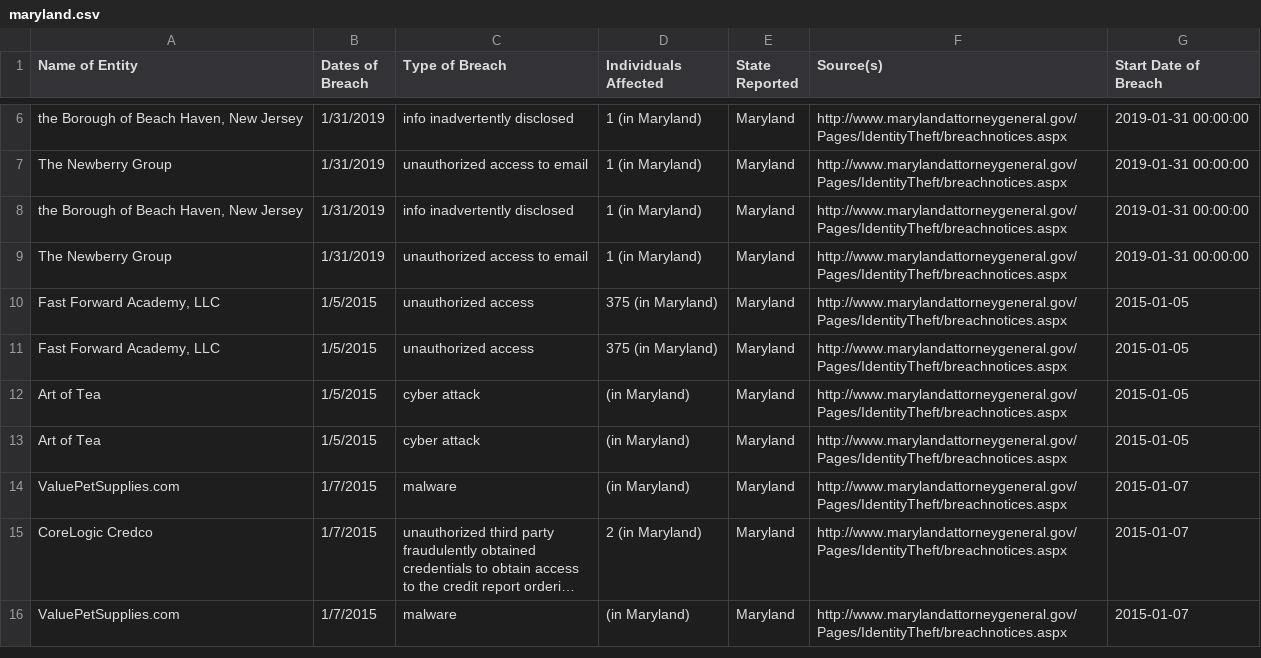
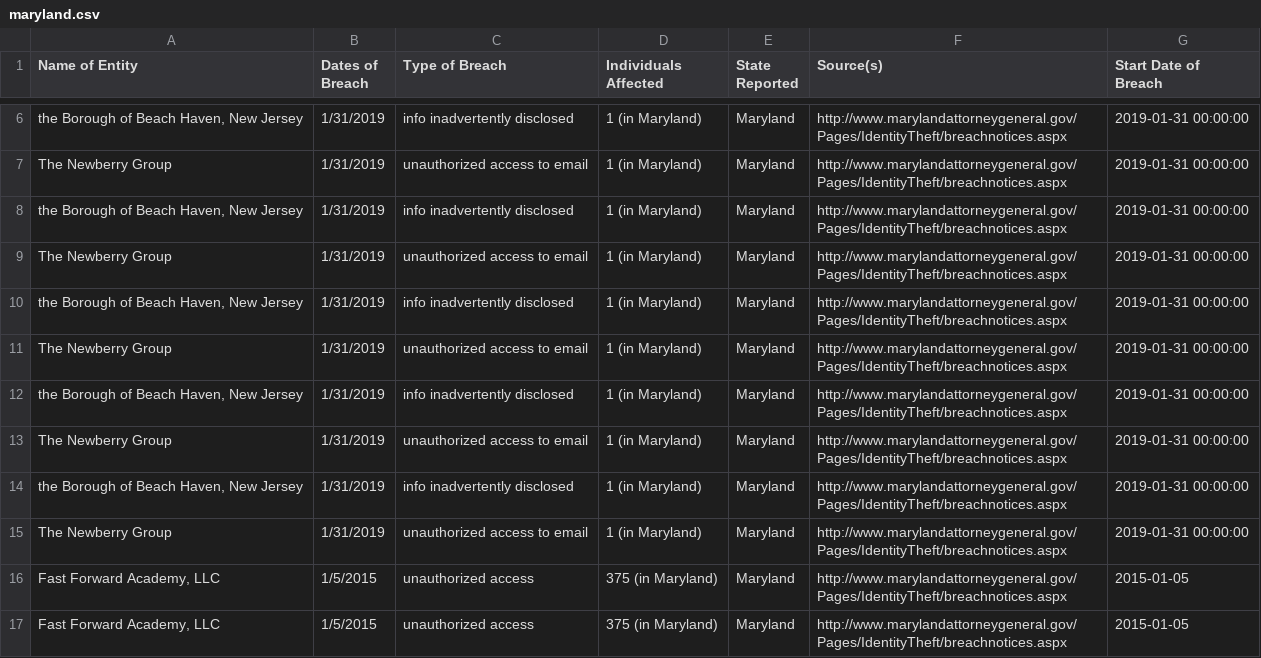
Before and after one commit to rachrich765/SI_485_PRC_Final, a CSV file: maryland.csv, drawn as a sheet; only a part is shown, gaps mark what is left out; the shorter side is filled out with more unchanged rows; long unchanged cells end in ….

```diff
--- a/maryland.csv
+++ b/maryland.csv
@@ -9,2 +9,8 @@ The Newberry Group,1/31/2019,unauthorized access to email,1 (in Maryland),Maryla
 The Newberry Group,1/31/2019,unauthorized access to email,1 (in Maryland),Maryland,http://www.marylandattorneygeneral.gov/Pages/IdentityTheft/breachnotices.aspx,2019-01-31 00:00:00
+"the Borough of Beach Haven, New Jersey",1/31/2019,info inadvertently disclosed,1 (in Maryland),Maryland,http://www.marylandattorneygeneral.gov/Pages/IdentityTheft/breachnotices.aspx,2019-01-31 00:00:00
+The Newberry Group,1/31/2019,unauthorized access to email,1 (in Maryland),Maryland,http://www.marylandattorneygeneral.gov/Pages/IdentityTheft/breachnotices.aspx,2019-01-31 00:00:00
+"the Borough of Beach Haven, New Jersey",1/31/2019,info inadvertently disclosed,1 (in Maryland),Maryland,http://www.marylandattorneygeneral.gov/Pages/IdentityTheft/breachnotices.aspx,2019-01-31 00:00:00
+The Newberry Group,1/31/2019,unauthorized access to email,1 (in Maryland),Maryland,http://www.marylandattorneygeneral.gov/Pages/IdentityTheft/breachnotices.aspx,2019-01-31 00:00:00
+"the Borough of Beach Haven, New Jersey",1/31/2019,info inadvertently disclosed,1 (in Maryland),Maryland,http://www.marylandattorneygeneral.gov/Pages/IdentityTheft/breachnotices.aspx,2019-01-31 00:00:00
+The Newberry Group,1/31/2019,unauthorized access to email,1 (in Maryland),Maryland,http://www.marylandattorneygeneral.gov/Pages/IdentityTheft/breachnotices.aspx,2019-01-31 00:00:00
 "Fast Forward Academy, LLC",1/5/2015,unauthorized access,375 (in Maryland),Maryland,http://www.marylandattorneygeneral.gov/Pages/IdentityTheft/breachnotices.aspx,2015-01-05
```
Also changed, not shown: california.csv, oregon.csv, 13 other files.
